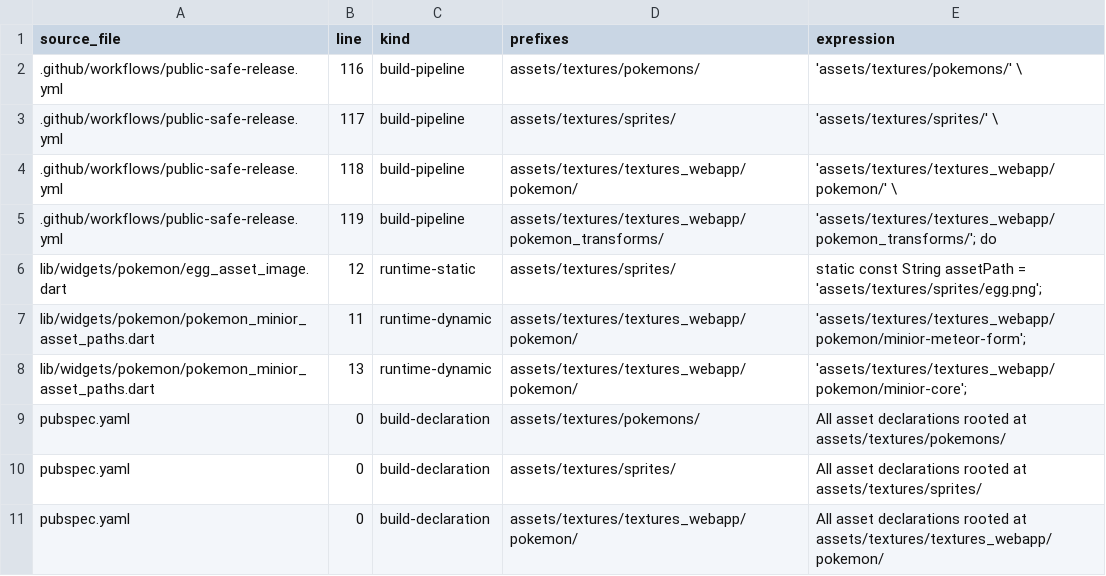
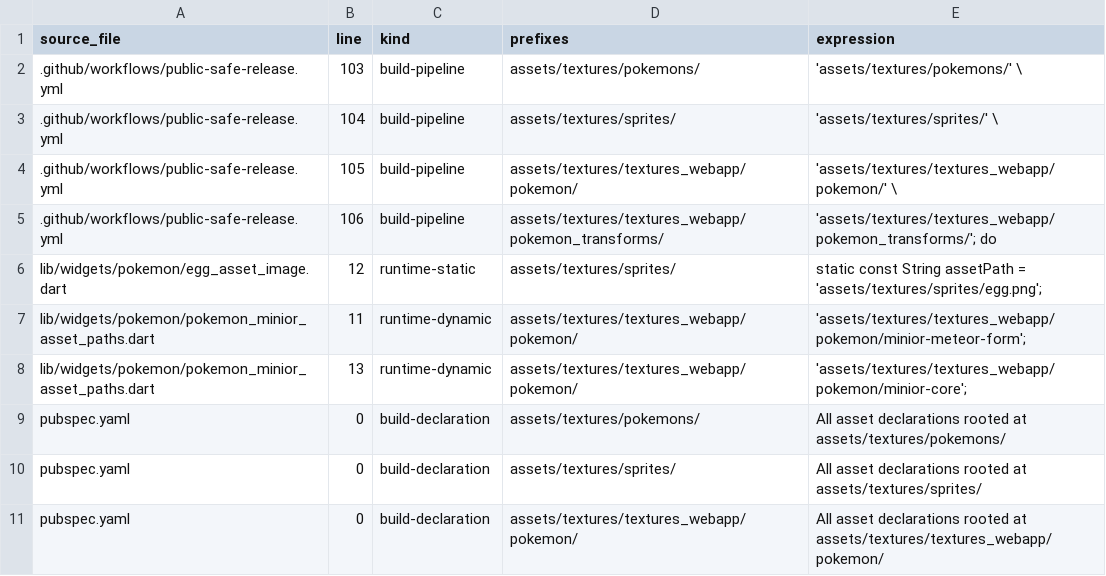
Before and after one commit to RickCiaahd/Pokedex5e_ita, a CSV file: docs/performance/pokemon-artwork-references.csv, drawn as a sheet; only a part is shown.

Commit message:
Allinea la mappa riferimenti alla pipeline stabile

```diff
--- a/docs/performance/pokemon-artwork-references.csv
+++ b/docs/performance/pokemon-artwork-references.csv
@@ -1,6 +1,6 @@
 source_file,line,kind,prefixes,expression
-.github/workflows/public-safe-release.yml,116,build-pipeline,assets/textures/pokemons/,'assets/textures/pokemons/' \
-.github/workflows/public-safe-release.yml,117,build-pipeline,assets/textures/sprites/,'assets/textures/sprites/' \
-.github/workflows/public-safe-release.yml,118,build-pipeline,assets/textures/textures_webapp/pokemon/,'assets/textures/textures_webapp/pokemon/' \
-.github/workflows/public-safe-release.yml,119,build-pipeline,assets/textures/textures_webapp/pokemon_transforms/,'assets/textures/textures_webapp/pokemon_transforms/'; do
+.github/workflows/public-safe-release.yml,103,build-pipeline,assets/textures/pokemons/,'assets/textures/pokemons/' \
+.github/workflows/public-safe-release.yml,104,build-pipeline,assets/textures/sprites/,'assets/textures/sprites/' \
+.github/workflows/public-safe-release.yml,105,build-pipeline,assets/textures/textures_webapp/pokemon/,'assets/textures/textures_webapp/pokemon/' \
+.github/workflows/public-safe-release.yml,106,build-pipeline,assets/textures/textures_webapp/pokemon_transforms/,'assets/textures/textures_webapp/pokemon_transforms/'; do
 lib/widgets/pokemon/egg_asset_image.dart,12,runtime-static,assets/textures/sprites/,static const String assetPath = 'assets/textures/sprites/egg.png';
```
